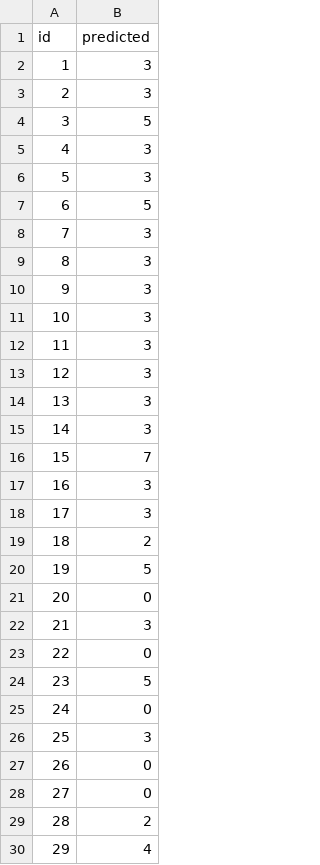
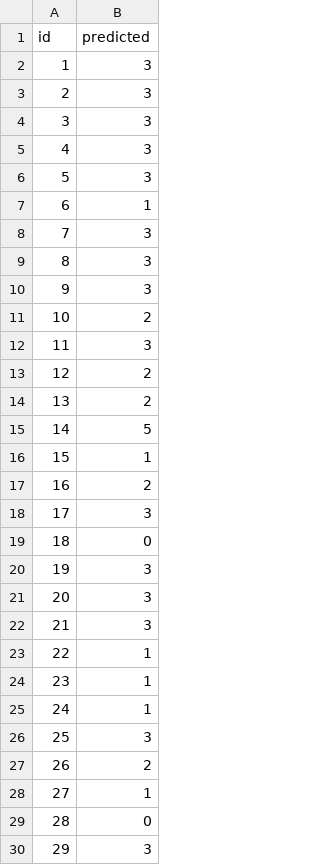
Before and after one commit to maybeitsai/video-emotion-cls, a CSV file: data/submission_2.csv, drawn as a sheet; only a part is shown; the diff covers the shown part only.

Commit message:
Update submission 2

```diff
--- a/data/submission_2.csv
+++ b/data/submission_2.csv
@@ -3,6 +3,6 @@ id,predicted
 2,3
-3,5
+3,3
 4,3
 5,3
-6,5
+6,1
 7,3
@@ -10,21 +10,21 @@ id,predicted
 9,3
-10,3
+10,2
 11,3
-12,3
-13,3
-14,3
-15,7
-16,3
+12,2
+13,2
+14,5
+15,1
+16,2
 17,3
-18,2
-19,5
-20,0
+18,0
+19,3
+20,3
 21,3
-22,0
-23,5
-24,0
+22,1
+23,1
+24,1
 25,3
-26,0
-27,0
-28,2
-29,4
+26,2
+27,1
+28,0
+29,3
```
Also changed, not shown: 126 edited cells elsewhere in this file.
